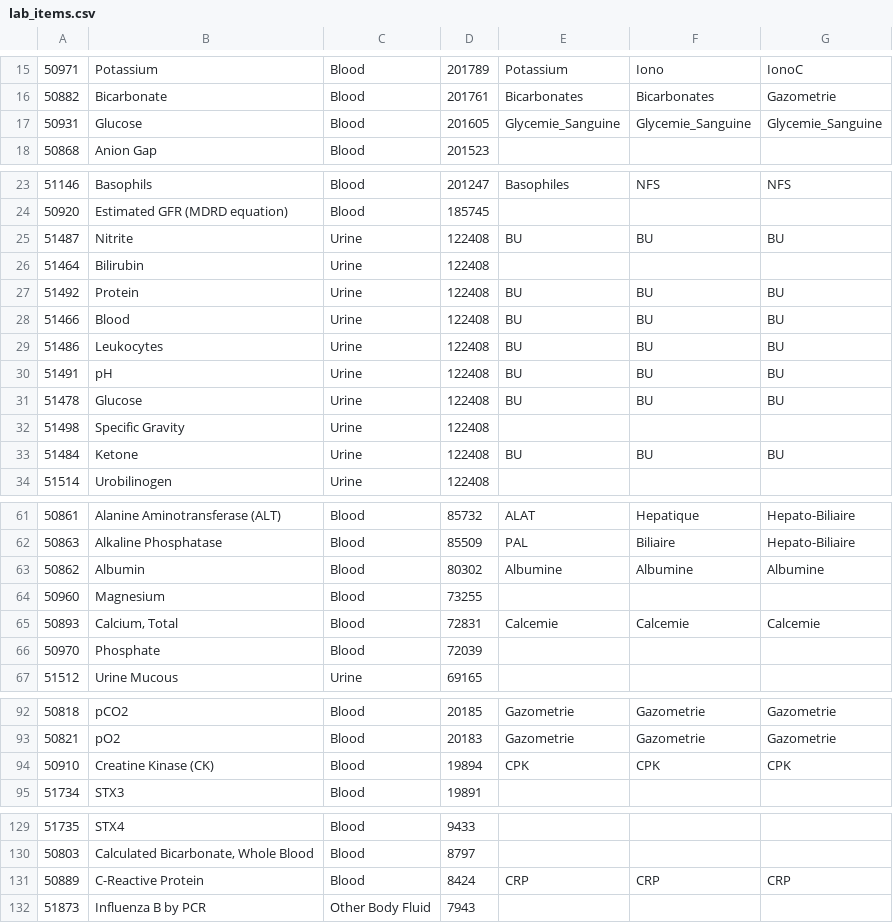
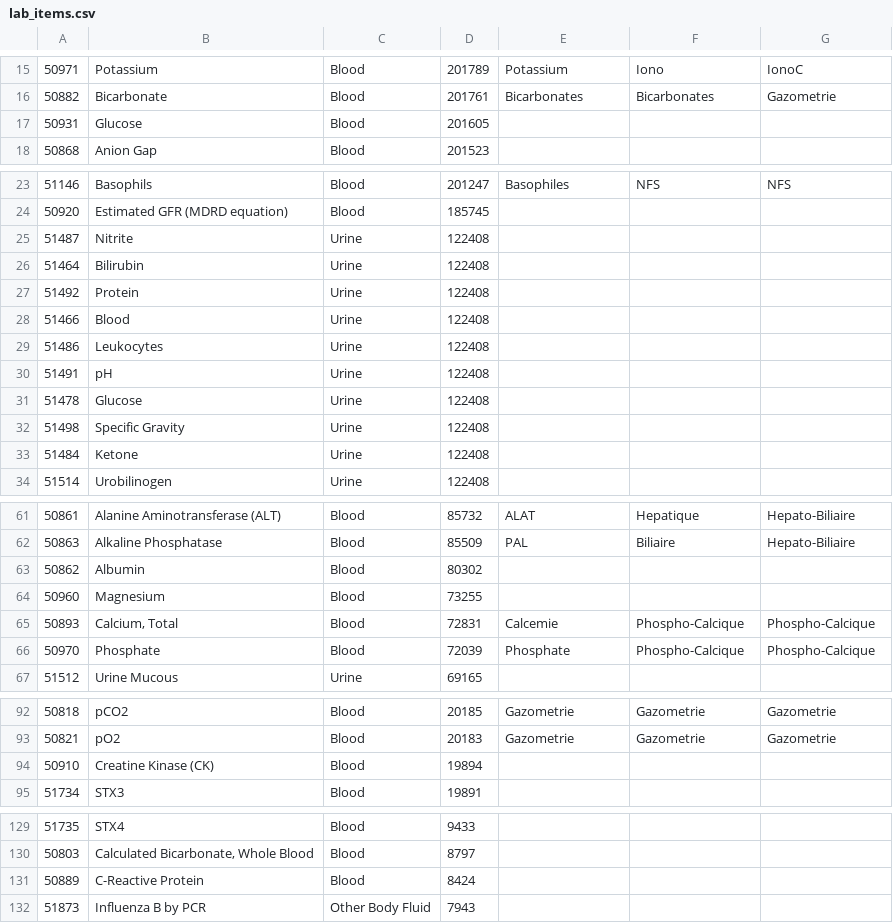
Before and after one commit to alibell/biologyOrderPredictor, a CSV file: config/lab_items.csv, drawn as a sheet; only a part is shown, gaps mark what is left out; the diff covers the shown part only; the diff names each change by its address in the sheet, - before the commit and + after, or states it on an @@ line.

Commit message:
Redefinition bilan,

```diff
--- a/config/lab_items.csv
+++ b/config/lab_items.csv
-E17: Glycemie_Sanguine
+E17: (empty)
-F17: Glycemie_Sanguine
+F17: (empty)
-G17: Glycemie_Sanguine
+G17: (empty)
-E25: BU
+E25: (empty)
-F25: BU
+F25: (empty)
-G25: BU
+G25: (empty)
-E27:E31: BU
+E27:E31: (empty)
-F27:F31: BU
+F27:F31: (empty)
-G27:G31: BU
+G27:G31: (empty)
-E33: BU
+E33: (empty)
-F33: BU
+F33: (empty)
-G33: BU
+G33: (empty)
-E63: Albumine
+E63: (empty)
-F63: Albumine
+F63: (empty)
-G63: Albumine
+G63: (empty)
-F65: Calcemie
+F65: Phospho-Calcique
-G65: Calcemie
+G65: Phospho-Calcique
-E66: (empty)
+E66: Phosphate
-F66: (empty)
+F66: Phospho-Calcique
-G66: (empty)
+G66: Phospho-Calcique
-E94: CPK
+E94: (empty)
-F94: CPK
+F94: (empty)
-G94: CPK
+G94: (empty)
-E131: CRP
+E131: (empty)
-F131: CRP
+F131: (empty)
-G131: CRP
+G131: (empty)
```
Also changed, not shown: 3 edited cells elsewhere in this file.
